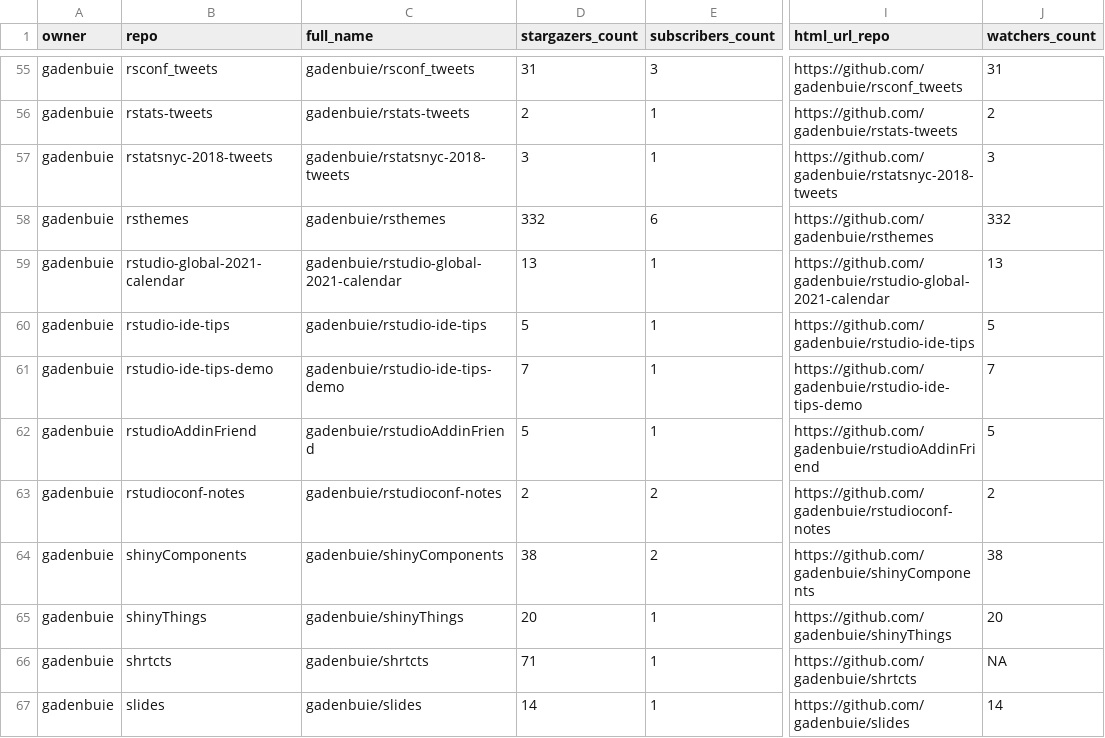
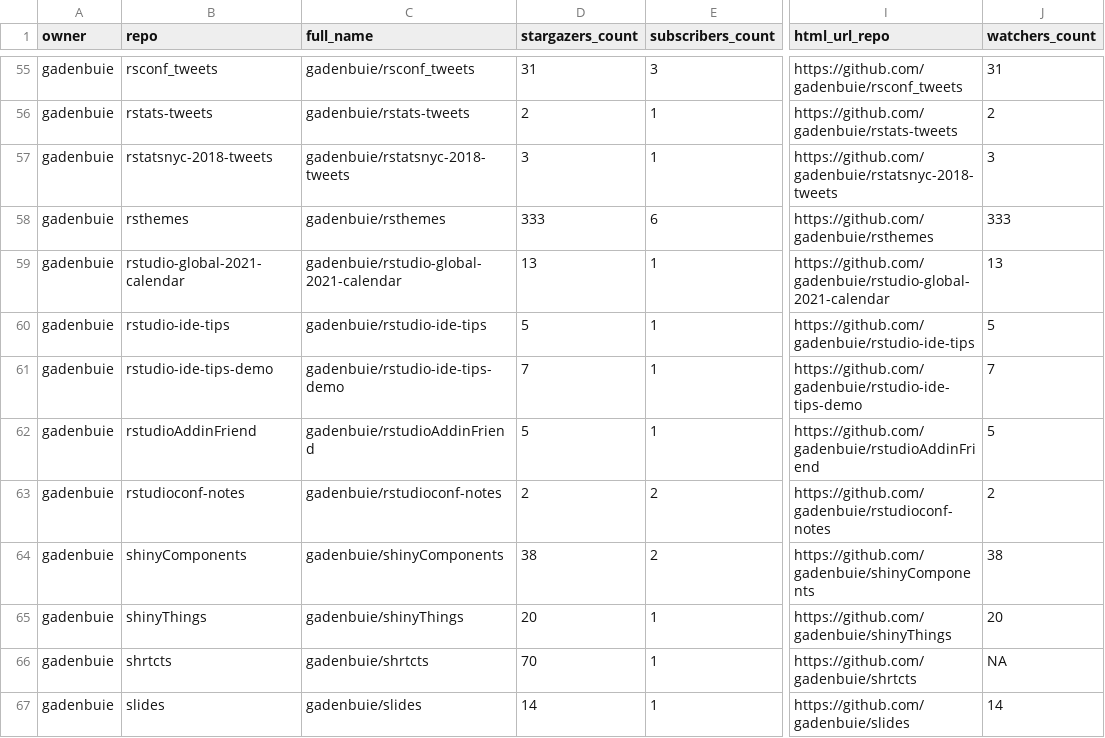
Before and after one commit to gadenbuie/status, a CSV file: repos.csv, drawn as a sheet; only a part is shown, gaps mark what is left out; the diff covers the shown part only; the diff names each change by its address in the sheet, - before the commit and + after, or states it on an @@ line.

```diff
--- a/repos.csv
+++ b/repos.csv
-D58 (stargazers_count): 332
+D58 (stargazers_count): 333
-J58 (watchers_count): 332
+J58 (watchers_count): 333
-D66 (stargazers_count): 71
+D66 (stargazers_count): 70
```
Also changed, not shown: 18 edited cells elsewhere in this file, 1 other file.
